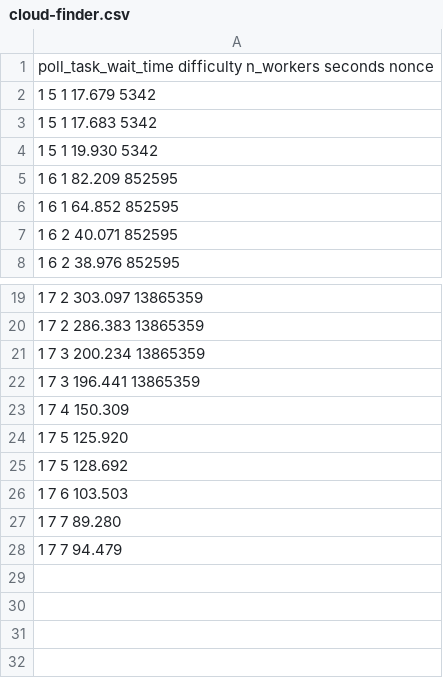
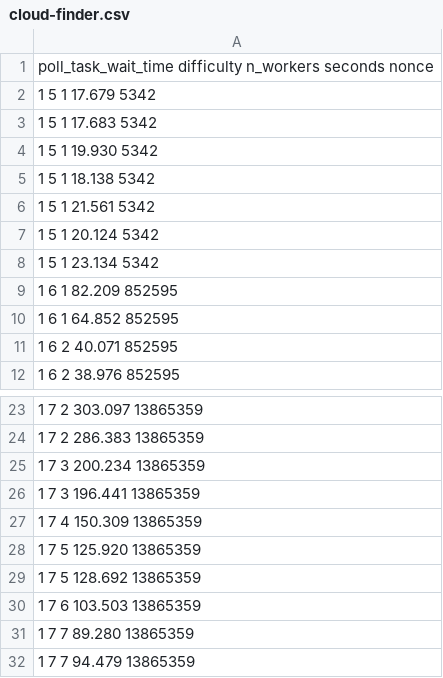
Before and after one commit to leanguardia/golden-nonce-cloud, a CSV file: out/cloud-finder.csv, drawn as a sheet; only a part is shown, gaps mark what is left out.

Commit message:
Add trivial tests to estimate initialization time average

```diff
--- a/out/cloud-finder.csv
+++ b/out/cloud-finder.csv
@@ -4,2 +4,6 @@ poll_task_wait_time difficulty n_workers seconds nonce
 1 5 1 19.930 5342
+1 5 1 18.138 5342
+1 5 1 21.561 5342
+1 5 1 20.124 5342
+1 5 1 23.134 5342
 1 6 1 82.209 852595
@@ -22,7 +26,7 @@ poll_task_wait_time difficulty n_workers seconds nonce
 1 7 3 196.441 13865359
-1 7 4 150.309
-1 7 5 125.920
-1 7 5 128.692
-1 7 6 103.503
-1 7 7 89.280
-1 7 7 94.479
+1 7 4 150.309 13865359
+1 7 5 125.920 13865359
+1 7 5 128.692 13865359
+1 7 6 103.503 13865359
+1 7 7 89.280 13865359
+1 7 7 94.479 13865359
```
